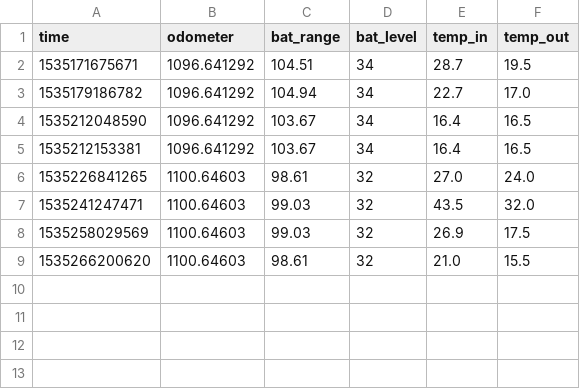
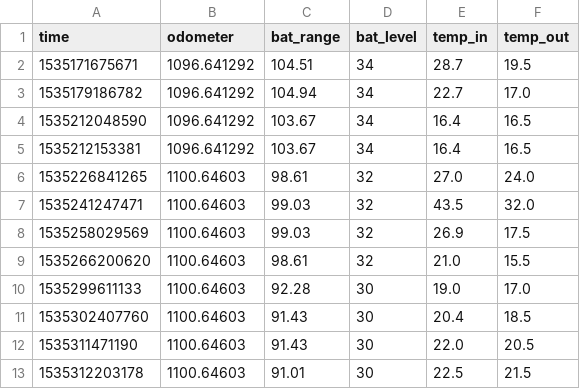
Before and after one commit to git4roy/tesla, a CSV file: data2.csv, drawn as a sheet; the diff names each change by its address in the sheet, - before the commit and + after, or states it on an @@ line.

```diff
--- a/data2.csv
+++ b/data2.csv
+row 10: 1535299611133 | 1100.64603 | 92.28 | 30 | 19.0 | 17.0
+row 11: 1535302407760 | 1100.64603 | 91.43 | 30 | 20.4 | 18.5
+row 12: 1535311471190 | 1100.64603 | 91.43 | 30 | 22.0 | 20.5
+row 13: 1535312203178 | 1100.64603 | 91.01 | 30 | 22.5 | 21.5
```
Also changed, not shown: data.csv, 4 other files.
